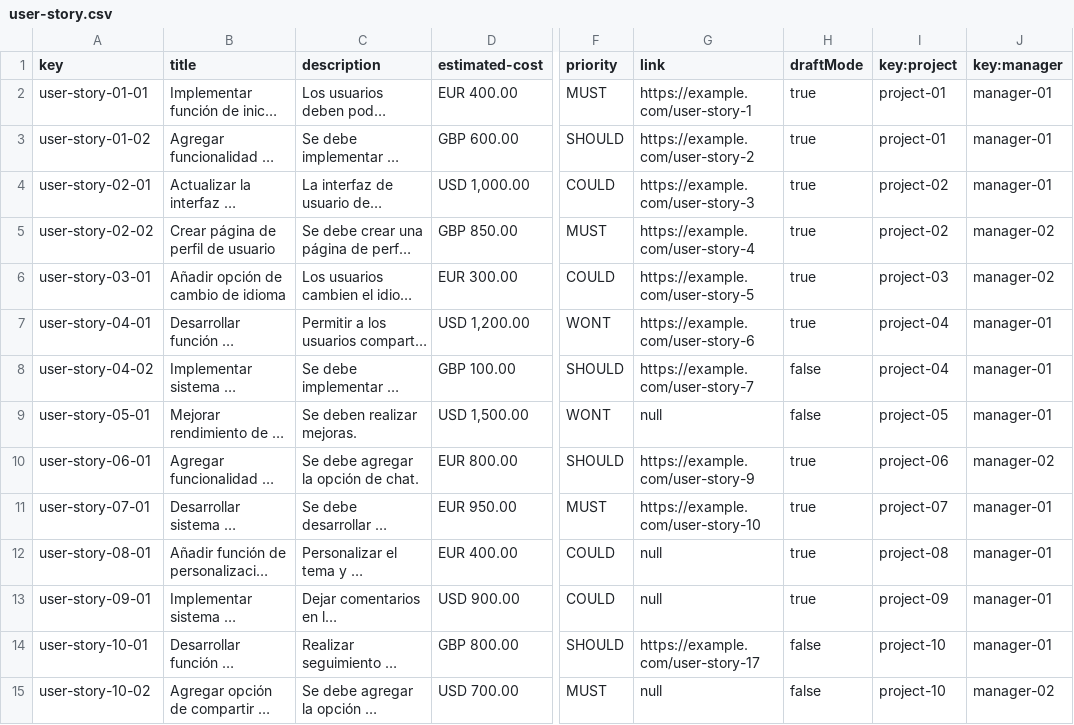
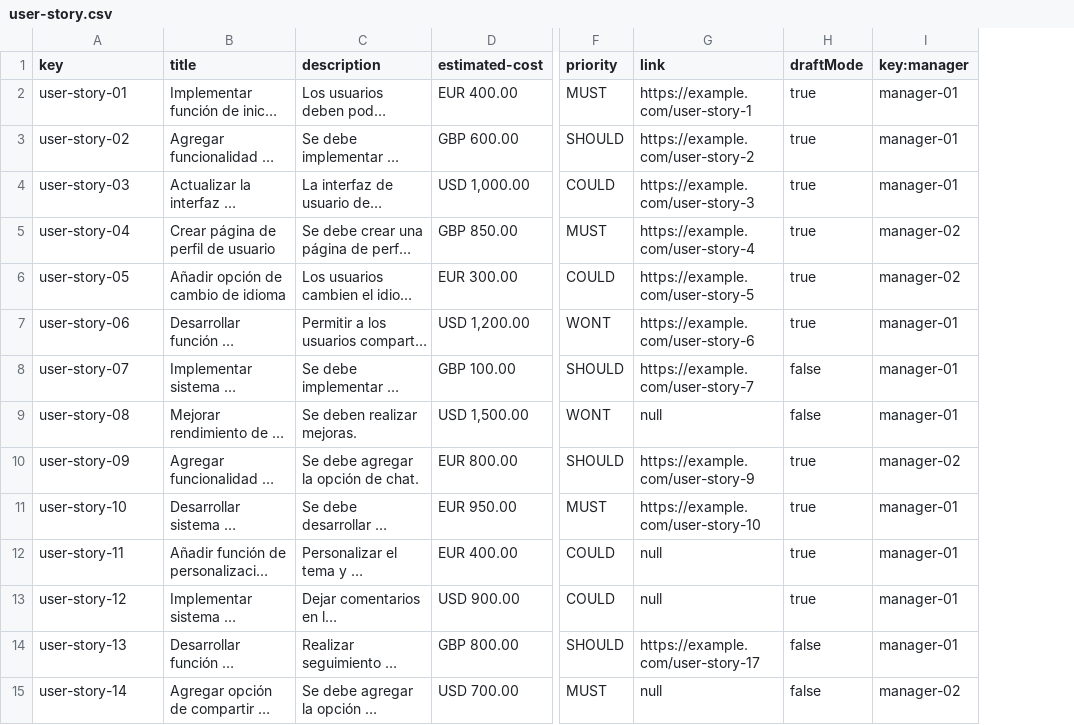
Before and after one commit to DP2-C1-013/Acme-SF, a CSV file: src/main/webapp/WEB-INF/resources/sample-data/user-story.csv, drawn as a sheet; only a part is shown, gaps mark what is left out; long unchanged cells end in …; the diff names each change by its address in the sheet, - before the commit and + after, or states it on an @@ line.

```diff
--- a/src/main/webapp/WEB-INF/resources/sample-data/user-story.csv
+++ b/src/main/webapp/WEB-INF/resources/sample-data/user-story.csv
-column I (key:project), rows 2-15: project-01 | project-01 | project-02 | project-02 | project-03 | project-04 | project-04 | project-05 | project-06 | project-07 | project-08 | project-09 | project-10 | project-10
-A2 (key): user-story-01-01
+A2 (key): user-story-01
-A3 (key): user-story-01-02
+A3 (key): user-story-02
-A4 (key): user-story-02-01
+A4 (key): user-story-03
-A5 (key): user-story-02-02
+A5 (key): user-story-04
-A6 (key): user-story-03-01
+A6 (key): user-story-05
-A7 (key): user-story-04-01
+A7 (key): user-story-06
-A8 (key): user-story-04-02
+A8 (key): user-story-07
-A9 (key): user-story-05-01
+A9 (key): user-story-08
-A10 (key): user-story-06-01
+A10 (key): user-story-09
-A11 (key): user-story-07-01
+A11 (key): user-story-10
-A12 (key): user-story-08-01
+A12 (key): user-story-11
-A13 (key): user-story-09-01
+A13 (key): user-story-12
-A14 (key): user-story-10-01
+A14 (key): user-story-13
-A15 (key): user-story-10-02
+A15 (key): user-story-14
```
Also changed, not shown: 6 other files.
